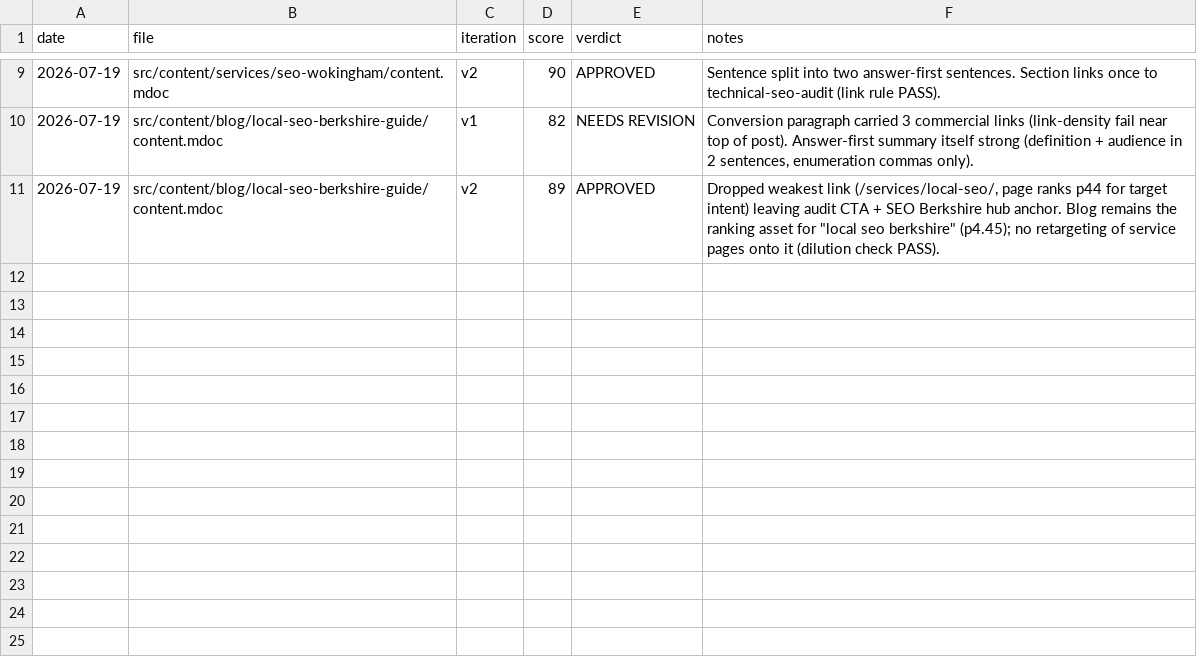
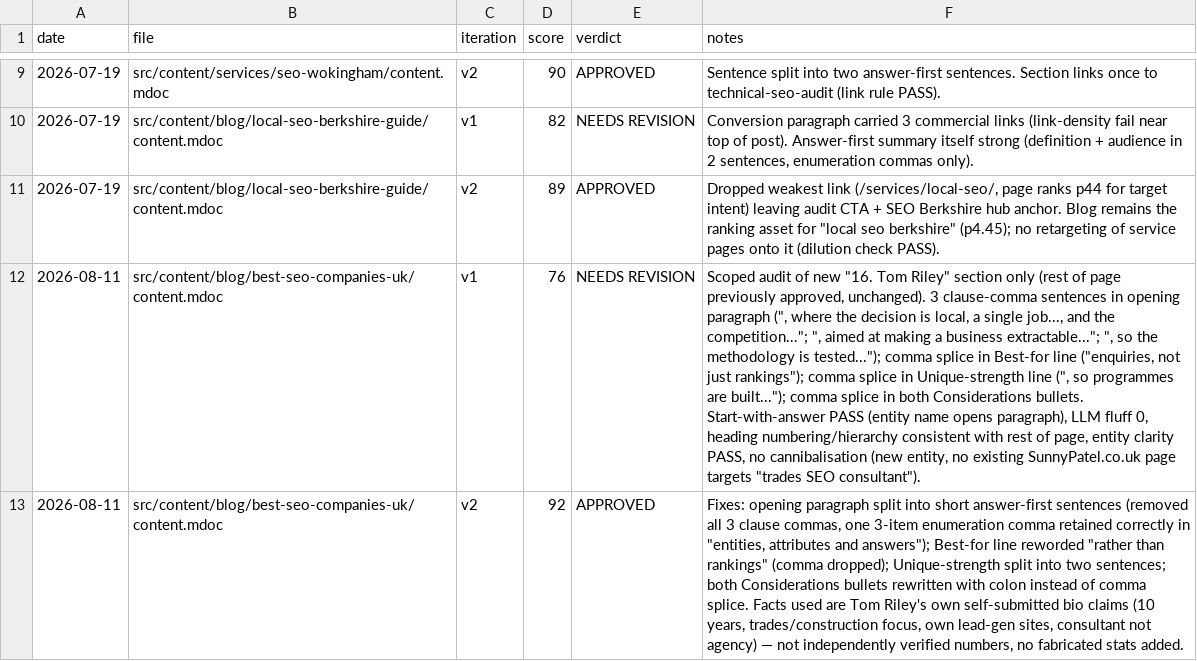
Before and after one commit to sunnyp81/sunnypatel-nextjs, a TSV file: docs/semantic-audit-results.tsv, drawn as a sheet; only a part is shown, gaps mark what is left out; the diff names each change by its address in the sheet, - before the commit and + after, or states it on an @@ line.

Commit message:
content: semantic-audit fixes for Tom Riley entry (v1 76 -> v2 92)
Comma-clause sentences split, colon splices replaced.

```diff
--- a/docs/semantic-audit-results.tsv
+++ b/docs/semantic-audit-results.tsv
+row 12: 2026-08-11 | src/content/blog/best-seo-companies-uk/content.mdoc | v1 | 76 | NEEDS REVISION | Scoped audit of new "16. Tom Riley" section only (rest of page previously approved, unchanged). 3 clause-comma sentences in opening paragraph (", where the decision is local, a single job..., and the competition..."; ", aimed at making a business extractable..."; ", so the methodology is tested..."); comma splice in Best-for line ("enquiries, not just rankings"); comma splice in Unique-strength line (", so programmes are built..."); comma splice in both Considerations bullets. Start-with-answer PASS (entity name opens paragraph), LLM fluff 0, heading numbering/hierarchy consistent with rest of page, entity clarity PASS, no cannibalisation (new entity, no existing SunnyPatel.co.uk page targets "trades SEO consultant").
+row 13: 2026-08-11 | src/content/blog/best-seo-companies-uk/content.mdoc | v2 | 92 | APPROVED | Fixes: opening paragraph split into short answer-first sentences (removed all 3 clause commas, one 3-item enumeration comma retained correctly in "entities, attributes and answers"); Best-for line reworded "rather than rankings" (comma dropped); Unique-strength split into two sentences; both Considerations bullets rewritten with colon instead of comma splice. Facts used are Tom Riley's own self-submitted bio claims (10 years, trades/construction focus, own lead-gen sites, consultant not agency) — not independently verified numbers, no fabricated stats added.
```
Also changed, not shown: 1 other file.
